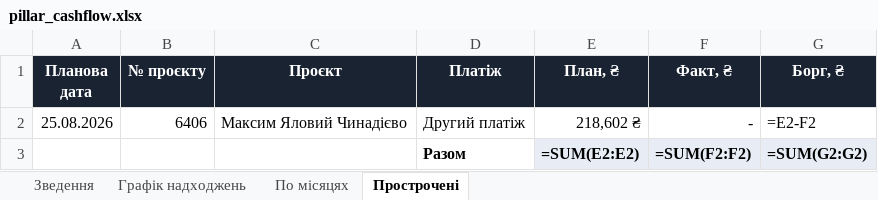
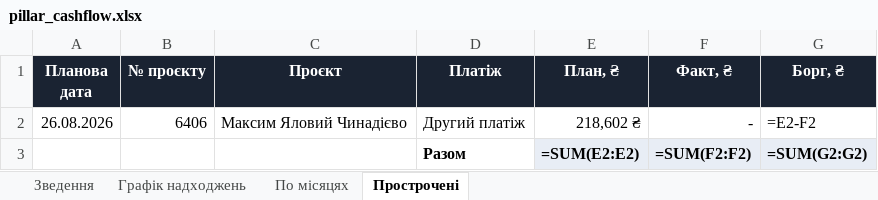
Before and after one commit to aleksandrkhoma-coder/pillar, an Excel workbook: pillar_cashflow.xlsx, sheet Прострочені, drawn as a sheet; values as stored, in another font and other column widths than the file's, no borders; formulas without a stored value are shown as written; the diff names each change by its address in the sheet, - before the commit and + after, or states it on an @@ line.

```diff
--- a/pillar_cashflow.xlsx (sheet Прострочені)
+++ b/pillar_cashflow.xlsx (sheet Прострочені)
-A2 (Планова дата): 25.08.2026
+A2 (Планова дата): 26.08.2026
```
Also changed, not shown: sheet Графік надходжень, 6 other files.
